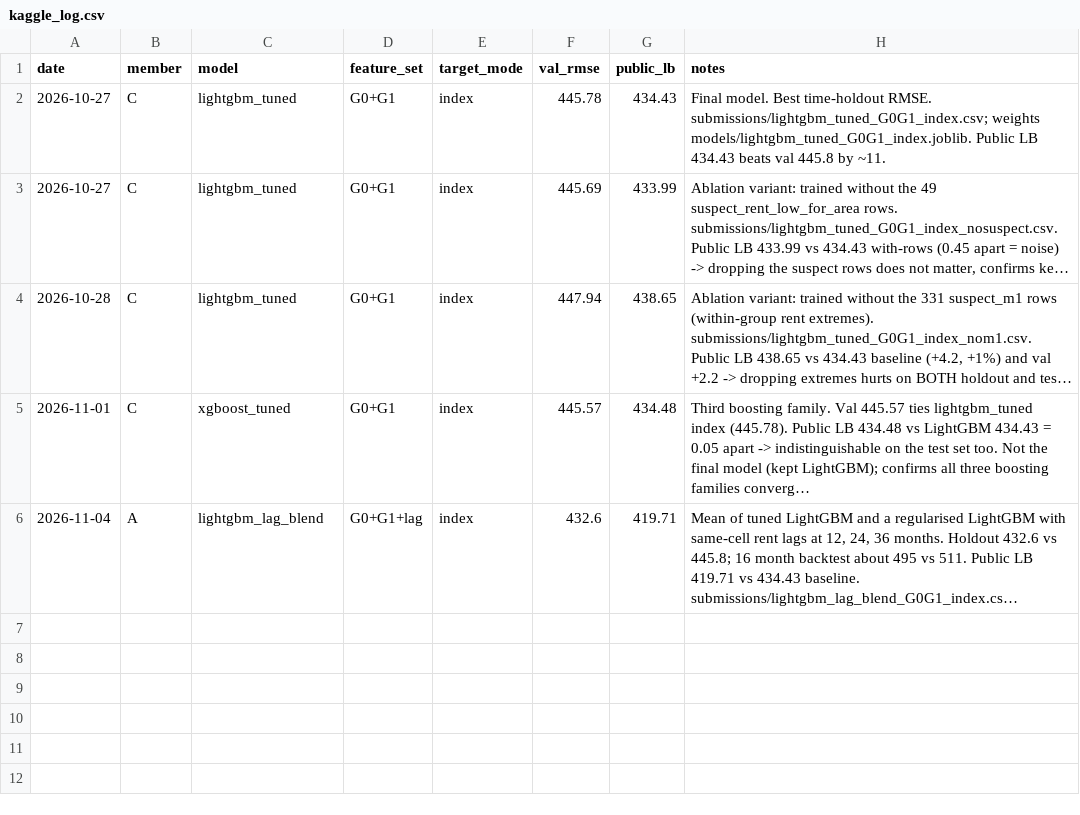
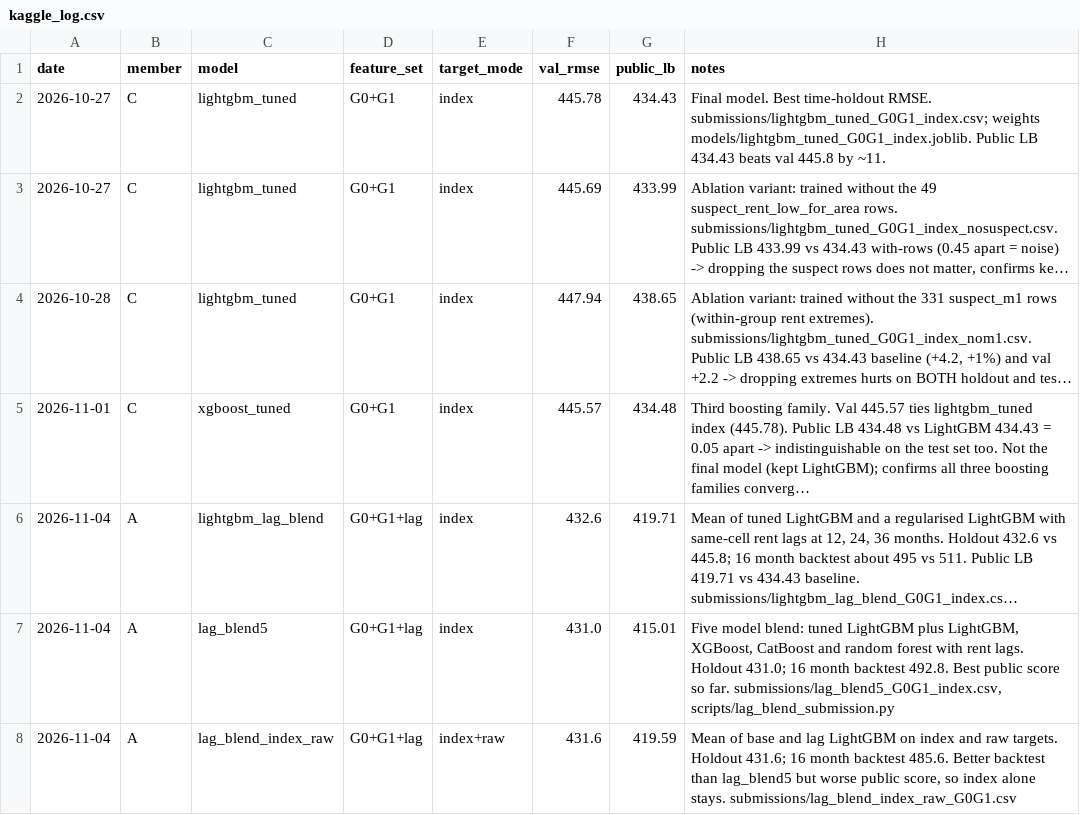
Before and after one commit to Lee-Juntong/CS5228-Project-Singapore-Rent-Prediction, a CSV file: results/kaggle_log.csv, drawn as a sheet; long unchanged cells end in …; the diff names each change by its address in the sheet, - before the commit and + after, or states it on an @@ line.

Commit message:
Log five model blend Kaggle scores

```diff
--- a/results/kaggle_log.csv
+++ b/results/kaggle_log.csv
+row 7: 2026-11-04 | A | lag_blend5 | G0+G1+lag | index | 431.0 | 415.01 | Five model blend: tuned LightGBM plus LightGBM, XGBoost, CatBoost and random forest with rent lags. Holdout 431.0; 16 month backtest 492.8. Best public score so far. submissions/lag_blend5_G0G1_index.csv, scripts/lag_blend_submission.py
+row 8: 2026-11-04 | A | lag_blend_index_raw | G0+G1+lag | index+raw | 431.6 | 419.59 | Mean of base and lag LightGBM on index and raw targets. Holdout 431.6; 16 month backtest 485.6. Better backtest than lag_blend5 but worse public score, so index alone stays. submissions/lag_blend_index_raw_G0G1.csv
```
Also changed, not shown: 1 other file.
